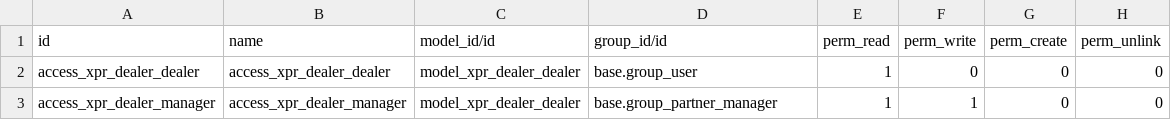
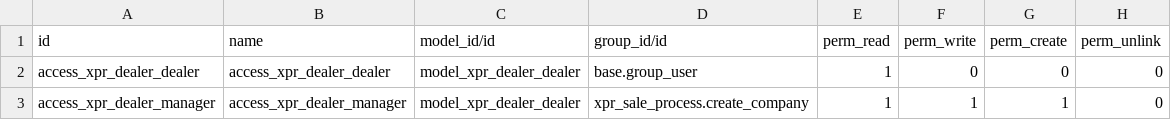
Before and after one commit to Xprima-ERP/odoo_addons, a CSV file: xpr_dealer/security/ir.model.access.csv, drawn as a sheet.

Commit message:
Reps should not update dealers. They are companies

```diff
--- a/xpr_dealer/security/ir.model.access.csv
+++ b/xpr_dealer/security/ir.model.access.csv
@@ -2,2 +2,2 @@ id,name,model_id/id,group_id/id,perm_read,perm_write,perm_create,perm_unlink
 access_xpr_dealer_dealer,access_xpr_dealer_dealer,model_xpr_dealer_dealer,base.group_user,1,0,0,0
-access_xpr_dealer_manager,access_xpr_dealer_manager,model_xpr_dealer_dealer,base.group_partner_manager,1,1,0,0
+access_xpr_dealer_manager,access_xpr_dealer_manager,model_xpr_dealer_dealer,xpr_sale_process.create_company,1,1,1,0
```
